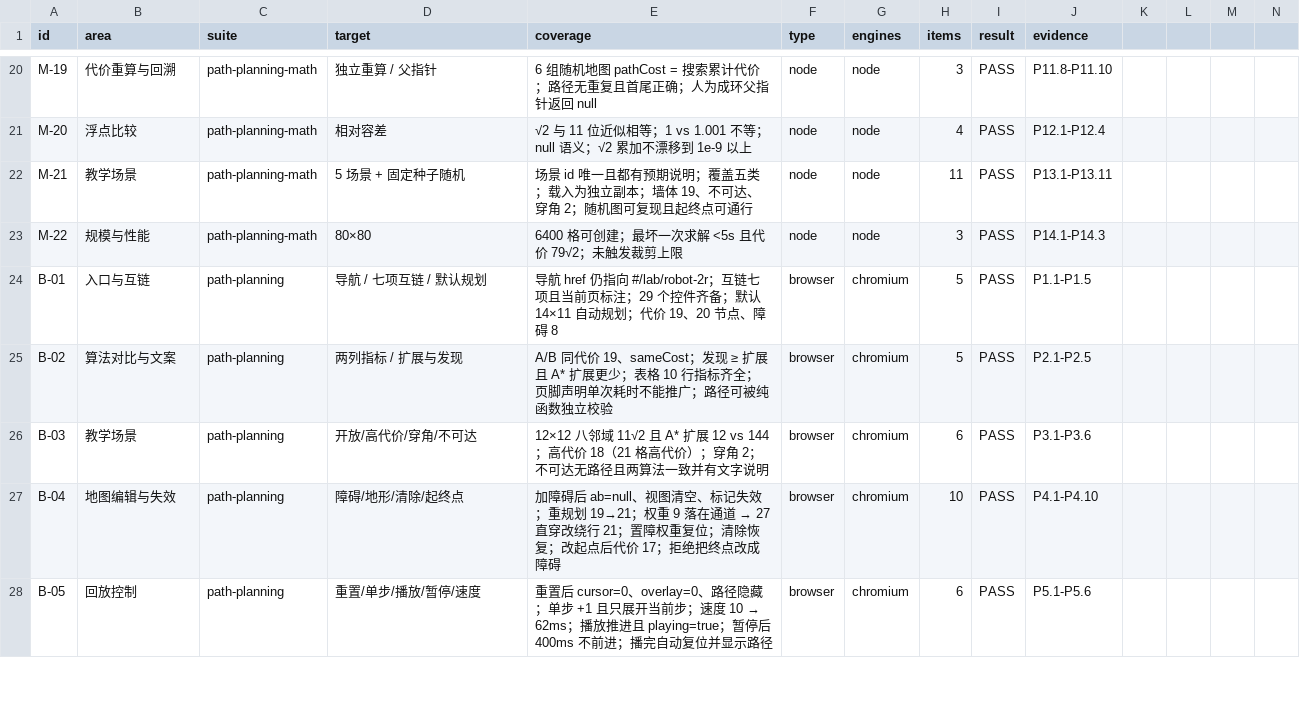
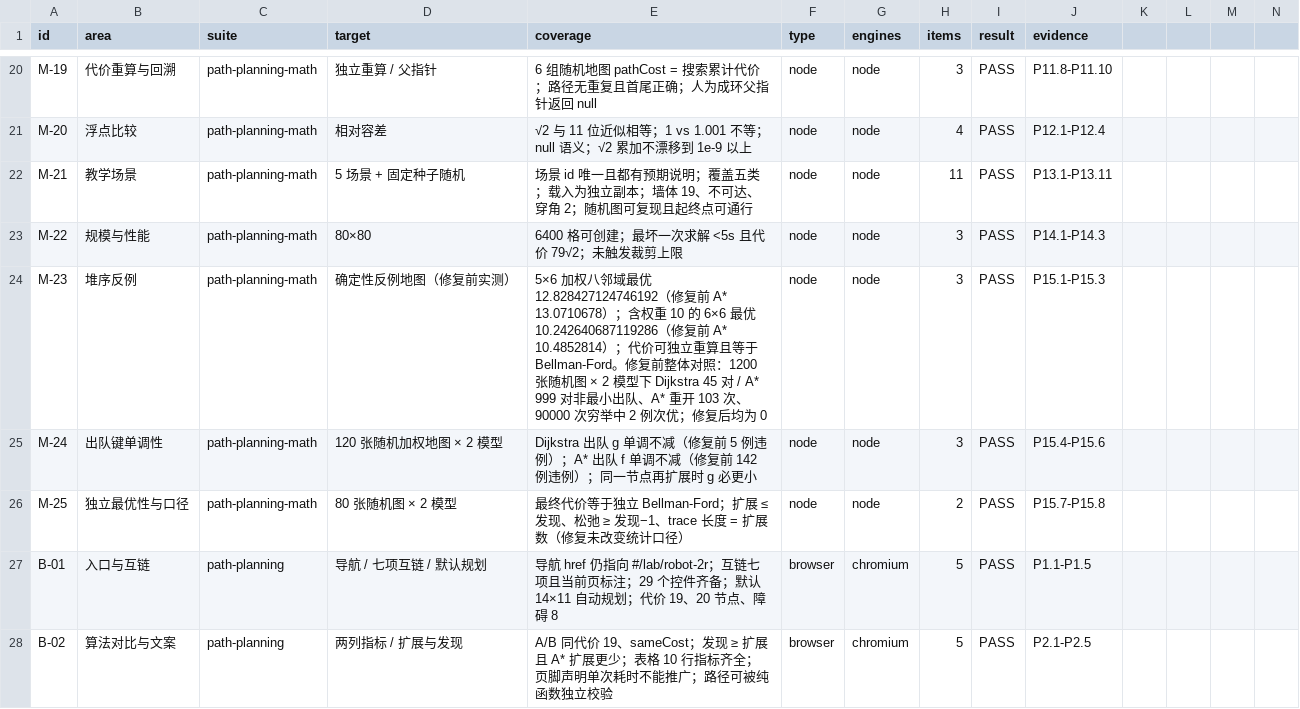
Before and after one commit to EricZhao666/blog, a CSV file: BATCH9C2C_TEST_MATRIX.csv, drawn as a sheet; only a part is shown, gaps mark what is left out; the shorter side is filled out with more unchanged rows; the diff names each change by its address in the sheet, - before the commit and + after, or states it on an @@ line.

Commit message:
fix: Batch 9C-2C use immutable heap entries in Dijkstra and A-star

```diff
--- a/BATCH9C2C_TEST_MATRIX.csv
+++ b/BATCH9C2C_TEST_MATRIX.csv
+row 24: M-23 | 堆序反例 | path-planning-math | 确定性反例地图（修复前实测） | 5×6 加权八邻域最优 12.828427124746192（修复前 A* 13.0710678）；含权重 10 的 6×6 最优 10.242640687119286（修复前 A* 10.4852814）；代价可独立重算且等于 Bellman-Ford。修复前整体对照：1200 张随机图 × 2 模型下 Dijkstra 45 对 / A* 999 对非最小出队、A* 重开 103 次、90000 次穷举中 2 例次优；修复后均为 0 | node | node | 3 | PASS | P15.1-P15.3
+row 25: M-24 | 出队键单调性 | path-planning-math | 120 张随机加权地图 × 2 模型 | Dijkstra 出队 g 单调不减（修复前 5 例违例）；A* 出队 f 单调不减（修复前 142 例违例）；同一节点再扩展时 g 必更小 | node | node | 3 | PASS | P15.4-P15.6
+row 26: M-25 | 独立最优性与口径 | path-planning-math | 80 张随机图 × 2 模型 | 最终代价等于独立 Bellman-Ford；扩展 ≤ 发现、松弛 ≥ 发现−1、trace 长度 = 扩展数（修复未改变统计口径） | node | node | 2 | PASS | P15.7-P15.8
```
Also changed, not shown: 4 other files.
